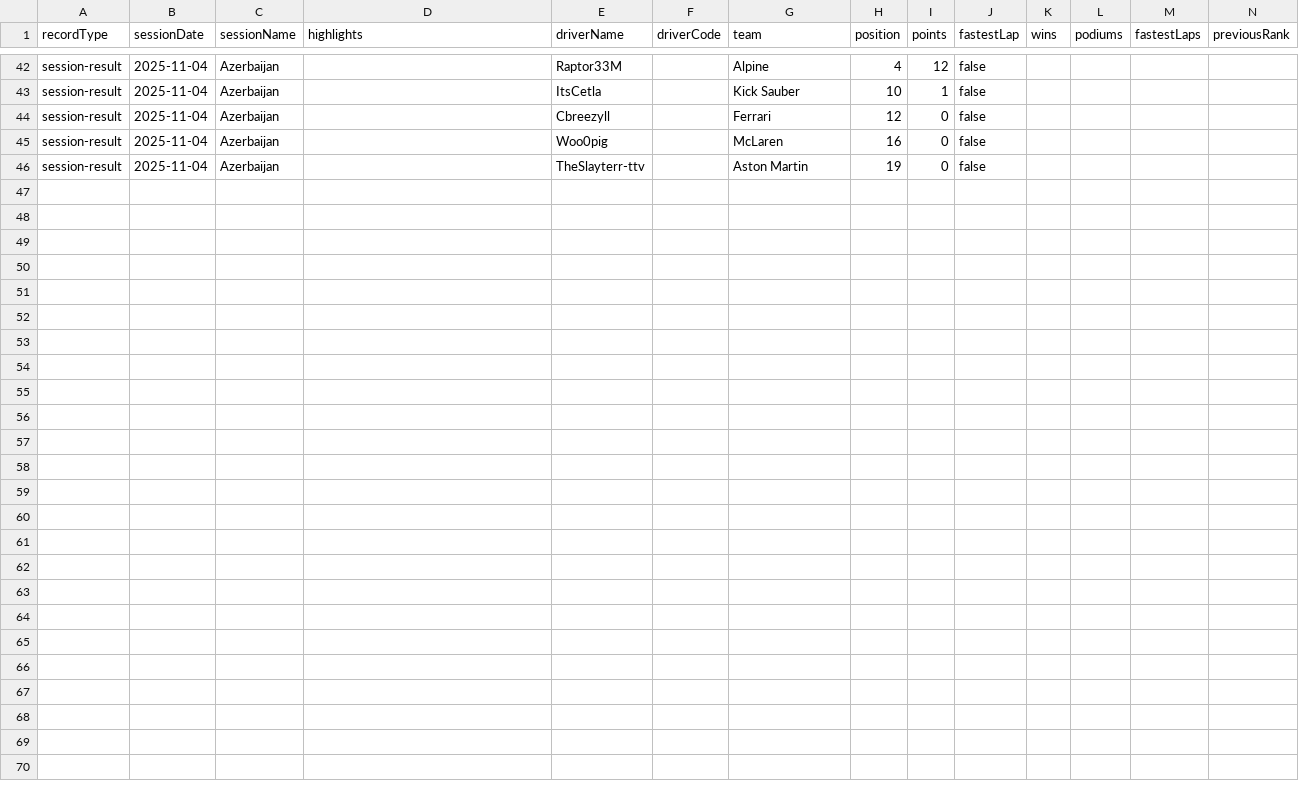
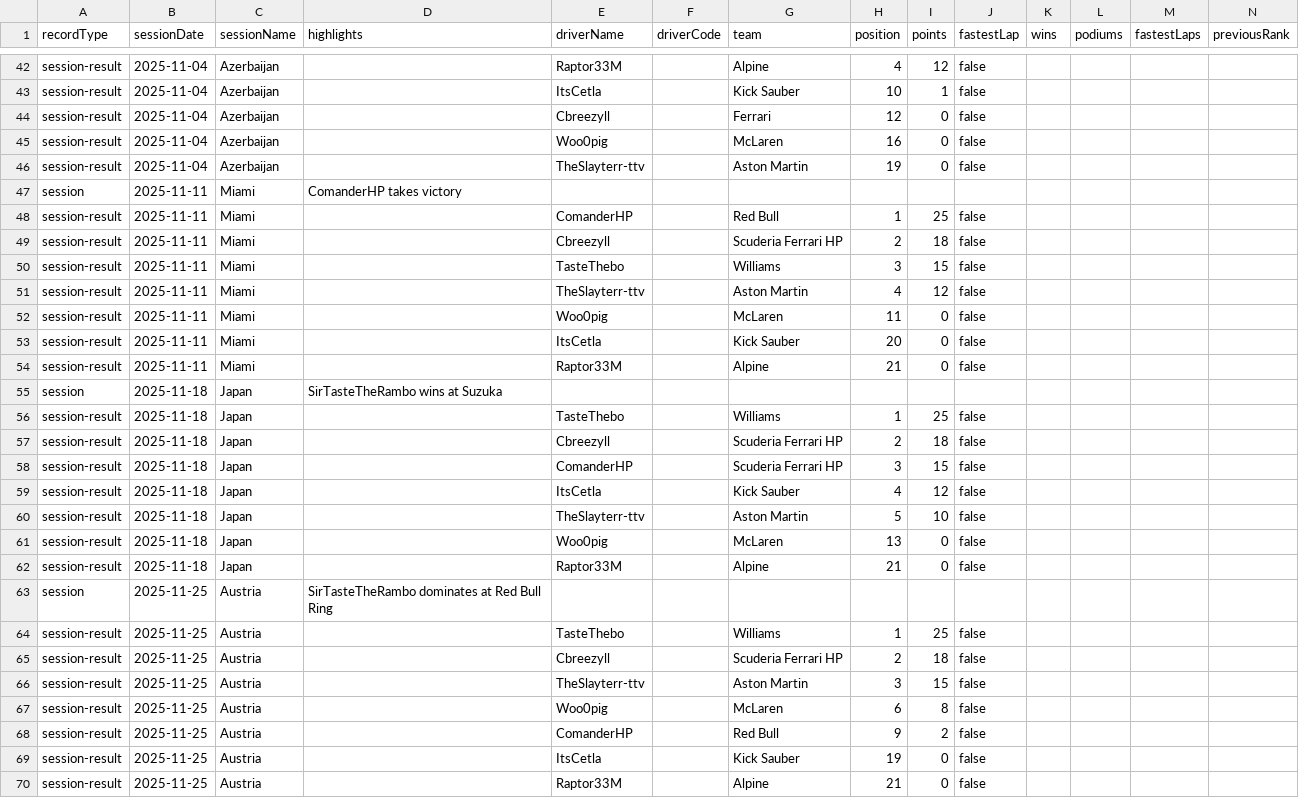
Before and after one commit to ItsCetla/F1Slayter, a CSV file: data/league-data.csv, drawn as a sheet; only a part is shown, gaps mark what is left out; rows hold the shown columns only; the diff names each change by its address in the sheet, - before the commit and + after, or states it on an @@ line.

Commit message:
Update race results and calendar for recent events
Added results for Miami, Japan, and Austria races to league-data.csv. Updated index.html to mark races 5-8 as completed in the calendar, reflecting the latest race outcomes.

```diff
--- a/data/league-data.csv
+++ b/data/league-data.csv
+row 47: session | 2025-11-11 | Miami | ComanderHP takes victory
+row 48: session-result | 2025-11-11 | Miami |  | ComanderHP |  | Red Bull | 1 | 25 | false
+row 49: session-result | 2025-11-11 | Miami |  | Cbreezyll |  | Scuderia Ferrari HP | 2 | 18 | false
+row 50: session-result | 2025-11-11 | Miami |  | TasteThebo |  | Williams | 3 | 15 | false
+row 51: session-result | 2025-11-11 | Miami |  | TheSlayterr-ttv |  | Aston Martin | 4 | 12 | false
+row 52: session-result | 2025-11-11 | Miami |  | Woo0pig |  | McLaren | 11 | 0 | false
+row 53: session-result | 2025-11-11 | Miami |  | ItsCetla |  | Kick Sauber | 20 | 0 | false
+row 54: session-result | 2025-11-11 | Miami |  | Raptor33M |  | Alpine | 21 | 0 | false
+row 55: session | 2025-11-18 | Japan | SirTasteTheRambo wins at Suzuka
+row 56: session-result | 2025-11-18 | Japan |  | TasteThebo |  | Williams | 1 | 25 | false
+row 57: session-result | 2025-11-18 | Japan |  | Cbreezyll |  | Scuderia Ferrari HP | 2 | 18 | false
+row 58: session-result | 2025-11-18 | Japan |  | ComanderHP |  | Scuderia Ferrari HP | 3 | 15 | false
+row 59: session-result | 2025-11-18 | Japan |  | ItsCetla |  | Kick Sauber | 4 | 12 | false
+row 60: session-result | 2025-11-18 | Japan |  | TheSlayterr-ttv |  | Aston Martin | 5 | 10 | false
+row 61: session-result | 2025-11-18 | Japan |  | Woo0pig |  | McLaren | 13 | 0 | false
+row 62: session-result | 2025-11-18 | Japan |  | Raptor33M |  | Alpine | 21 | 0 | false
+row 63: session | 2025-11-25 | Austria | SirTasteTheRambo dominates at Red Bull Ring
+row 64: session-result | 2025-11-25 | Austria |  | TasteThebo |  | Williams | 1 | 25 | false
+row 65: session-result | 2025-11-25 | Austria |  | Cbreezyll |  | Scuderia Ferrari HP | 2 | 18 | false
+row 66: session-result | 2025-11-25 | Austria |  | TheSlayterr-ttv |  | Aston Martin | 3 | 15 | false
+row 67: session-result | 2025-11-25 | Austria |  | Woo0pig |  | McLaren | 6 | 8 | false
+row 68: session-result | 2025-11-25 | Austria |  | ComanderHP |  | Red Bull | 9 | 2 | false
+row 69: session-result | 2025-11-25 | Austria |  | ItsCetla |  | Kick Sauber | 19 | 0 | false
+row 70: session-result | 2025-11-25 | Austria |  | Raptor33M |  | Alpine | 21 | 0 | false
```
Also changed, not shown: 2 other files.
